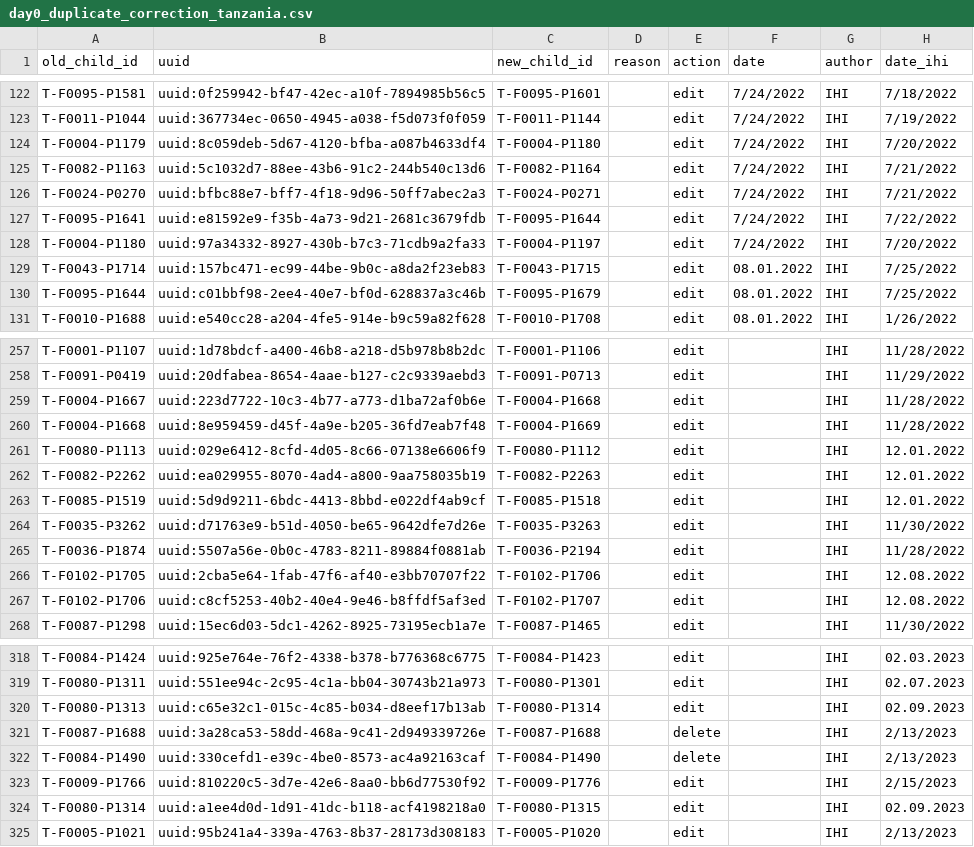
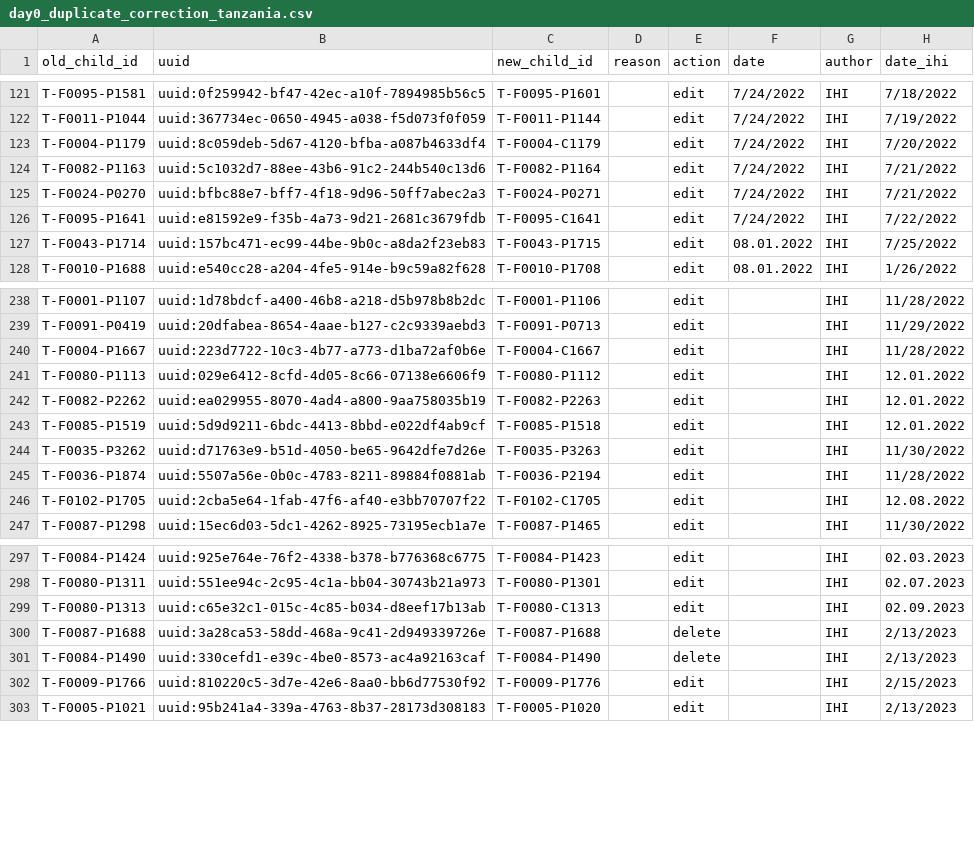
Before and after one commit to SwissTPH/timci, a CSV file: inst/extdata/cleaning/day0_duplicate_correction_tanzania.csv, drawn as a sheet; only a part is shown, gaps mark what is left out; the diff covers the shown part only.

```diff
--- a/inst/extdata/cleaning/day0_duplicate_correction_tanzania.csv
+++ b/inst/extdata/cleaning/day0_duplicate_correction_tanzania.csv
@@ -123,9 +122,7 @@ T-F0095-P1581,uuid:0f259942-bf47-42ec-a10f-7894985b56c5,T-F0095-P1601,,edit,7/24
 T-F0011-P1044,uuid:367734ec-0650-4945-a038-f5d073f0f059,T-F0011-P1144,,edit,7/24/2022,IHI,7/19/2022
-T-F0004-P1179,uuid:8c059deb-5d67-4120-bfba-a087b4633df4,T-F0004-P1180,,edit,7/24/2022,IHI,7/20/2022
+T-F0004-P1179,uuid:8c059deb-5d67-4120-bfba-a087b4633df4,T-F0004-C1179,,edit,7/24/2022,IHI,7/20/2022
 T-F0082-P1163,uuid:5c1032d7-88ee-43b6-91c2-244b540c13d6,T-F0082-P1164,,edit,7/24/2022,IHI,7/21/2022
 T-F0024-P0270,uuid:bfbc88e7-bff7-4f18-9d96-50ff7abec2a3,T-F0024-P0271,,edit,7/24/2022,IHI,7/21/2022
-T-F0095-P1641,uuid:e81592e9-f35b-4a73-9d21-2681c3679fdb,T-F0095-P1644,,edit,7/24/2022,IHI,7/22/2022
-T-F0004-P1180,uuid:97a34332-8927-430b-b7c3-71cdb9a2fa33,T-F0004-P1197,,edit,7/24/2022,IHI,7/20/2022
+T-F0095-P1641,uuid:e81592e9-f35b-4a73-9d21-2681c3679fdb,T-F0095-C1641,,edit,7/24/2022,IHI,7/22/2022
 T-F0043-P1714,uuid:157bc471-ec99-44be-9b0c-a8da2f23eb83,T-F0043-P1715,,edit,08.01.2022,IHI,7/25/2022
-T-F0095-P1644,uuid:c01bbf98-2ee4-40e7-bf0d-628837a3c46b,T-F0095-P1679,,edit,08.01.2022,IHI,7/25/2022
 T-F0010-P1688,uuid:e540cc28-a204-4fe5-914e-b9c59a82f628,T-F0010-P1708,,edit,08.01.2022,IHI,1/26/2022
@@ -258,4 +239,3 @@ T-F0001-P1107,uuid:1d78bdcf-a400-46b8-a218-d5b978b8b2dc,T-F0001-P1106,,edit,,IHI
 T-F0091-P0419,uuid:20dfabea-8654-4aae-b127-c2c9339aebd3,T-F0091-P0713,,edit,,IHI,11/29/2022
-T-F0004-P1667,uuid:223d7722-10c3-4b77-a773-d1ba72af0b6e,T-F0004-P1668,,edit,,IHI,11/28/2022
-T-F0004-P1668,uuid:8e959459-d45f-4a9e-b205-36fd7eab7f48,T-F0004-P1669,,edit,,IHI,11/28/2022
+T-F0004-P1667,uuid:223d7722-10c3-4b77-a773-d1ba72af0b6e,T-F0004-C1667,,edit,,IHI,11/28/2022
 T-F0080-P1113,uuid:029e6412-8cfd-4d05-8c66-07138e6606f9,T-F0080-P1112,,edit,,IHI,12.01.2022
@@ -265,4 +245,3 @@ T-F0035-P3262,uuid:d71763e9-b51d-4050-be65-9642dfe7d26e,T-F0035-P3263,,edit,,IHI
 T-F0036-P1874,uuid:5507a56e-0b0c-4783-8211-89884f0881ab,T-F0036-P2194,,edit,,IHI,11/28/2022
-T-F0102-P1705,uuid:2cba5e64-1fab-47f6-af40-e3bb70707f22,T-F0102-P1706,,edit,,IHI,12.08.2022
-T-F0102-P1706,uuid:c8cf5253-40b2-40e4-9e46-b8ffdf5af3ed,T-F0102-P1707,,edit,,IHI,12.08.2022
+T-F0102-P1705,uuid:2cba5e64-1fab-47f6-af40-e3bb70707f22,T-F0102-C1705,,edit,,IHI,12.08.2022
 T-F0087-P1298,uuid:15ec6d03-5dc1-4262-8925-73195ecb1a7e,T-F0087-P1465,,edit,,IHI,11/30/2022
@@ -319,3 +298,3 @@ T-F0084-P1424,uuid:925e764e-76f2-4338-b378-b776368c6775,T-F0084-P1423,,edit,,IHI
 T-F0080-P1311,uuid:551ee94c-2c95-4c1a-bb04-30743b21a973,T-F0080-P1301,,edit,,IHI,02.07.2023
-T-F0080-P1313,uuid:c65e32c1-015c-4c85-b034-d8eef17b13ab,T-F0080-P1314,,edit,,IHI,02.09.2023
+T-F0080-P1313,uuid:c65e32c1-015c-4c85-b034-d8eef17b13ab,T-F0080-C1313,,edit,,IHI,02.09.2023
 T-F0087-P1688,uuid:3a28ca53-58dd-468a-9c41-2d949339726e,T-F0087-P1688,,delete,,IHI,2/13/2023
@@ -323,3 +302,2 @@ T-F0084-P1490,uuid:330cefd1-e39c-4be0-8573-ac4a92163caf,T-F0084-P1490,,delete,,I
 T-F0009-P1766,uuid:810220c5-3d7e-42e6-8aa0-bb6d77530f92,T-F0009-P1776,,edit,,IHI,2/15/2023
-T-F0080-P1314,uuid:a1ee4d0d-1d91-41dc-b118-acf4198218a0,T-F0080-P1315,,edit,,IHI,02.09.2023
 T-F0005-P1021,uuid:95b241a4-339a-4763-8b37-28173d308183,T-F0005-P1020,,edit,,IHI,2/13/2023
```
Also changed, not shown: 18 removed rows and 13 edited cells elsewhere in this file.
